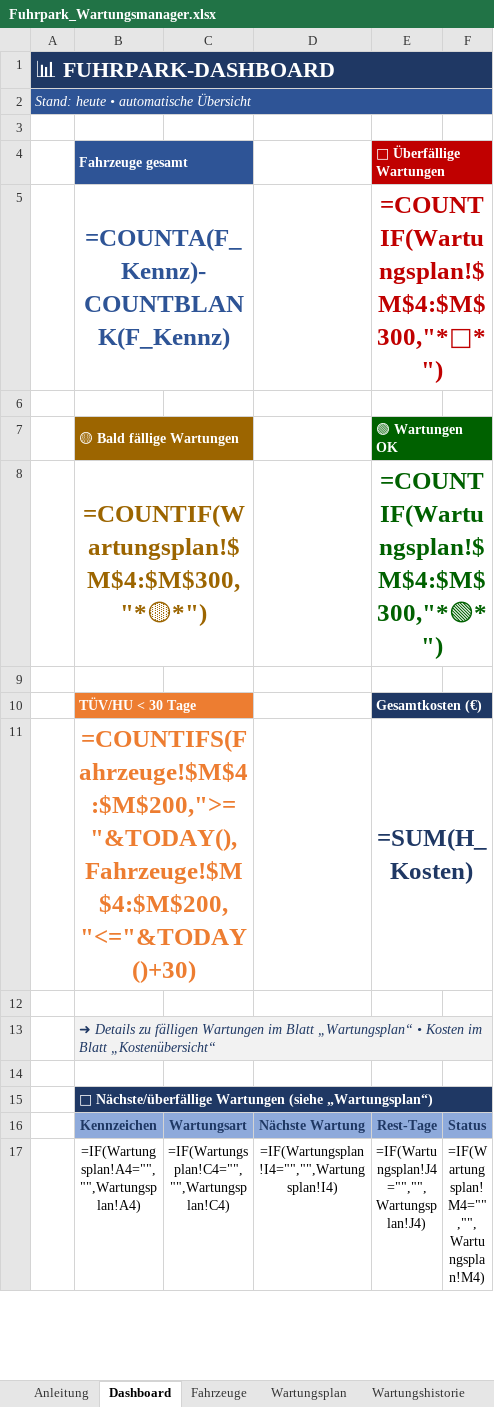
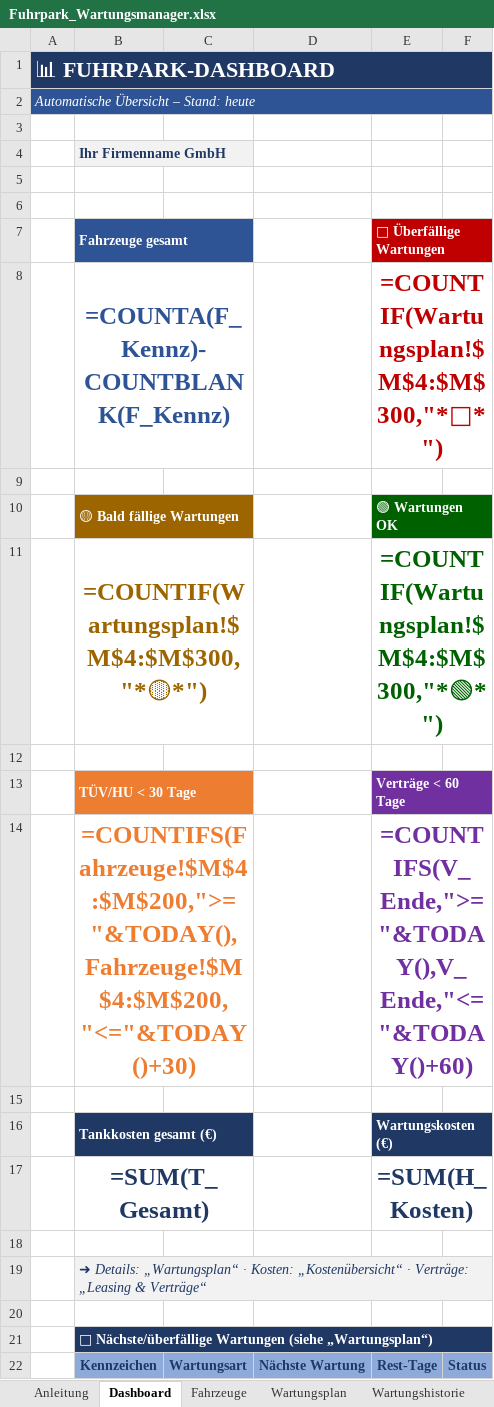
Before and after one commit to servicealltagshilfe-cmd/servicealltagshilfe-cmd.github.io, an Excel workbook: Fuhrpark_Wartungsmanager.xlsx, sheet Dashboard, drawn as a sheet; only a part is shown; the shorter side is filled out with more unchanged rows; values as stored, in another font and other column widths than the file's, no borders; formulas without a stored value are shown as written; charts and pictures and conditional formats not drawn; addresses are those after the commit; the diff names each change by its address in the sheet, - before the commit and + after, or states it on an @@ line.

```diff
--- a/Fuhrpark_Wartungsmanager.xlsx (sheet Dashboard)
+++ b/Fuhrpark_Wartungsmanager.xlsx (sheet Dashboard)
-A2: Stand: heute • automatische Übersicht
+A2: Automatische Übersicht – Stand: heute
+row 3: (empty)
+row 4:  | Ihr Firmenname GmbH
+row 5: (empty)
-E13: Gesamtkosten (€)
+E13: Verträge < 60 Tage
-E13 fill: #1F3864
+E13 fill: #7030A0
-E14: =SUM(H_Kosten)
+E14: =COUNTIFS(V_Ende,">="&TODAY(),V_Ende,"<="&TODAY()+60)
-E14 text colour: #1F3864
+E14 text colour: #7030A0
+row 16:  | Tankkosten gesamt (€) |  |  | Wartungskosten (€)
+row 17:  | =SUM(T_Gesamt) |  |  | =SUM(H_Kosten)
+row 18: (empty)
-B19: ➜ Details zu fälligen Wartungen im Blatt „Wartungsplan“ • Kosten im Blatt „Kostenübersicht“
+B19: ➜ Details: „Wartungsplan“ · Kosten: „Kostenübersicht“ · Verträge: „Leasing & Verträge“
```
Also changed, not shown: sheet Kostenübersicht, sheet Wartungsplan, sheet Anleitung, sheet Listen, sheet Intervall-Vorlagen, other sheet tabs, charts or pictures, 1 other file.
